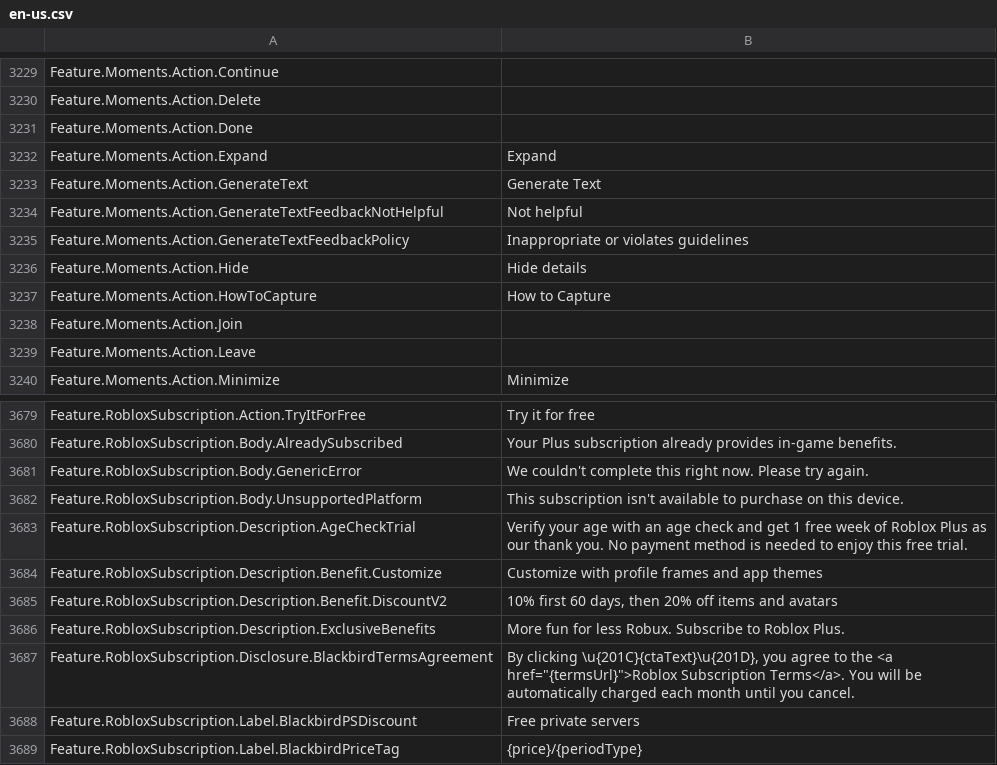
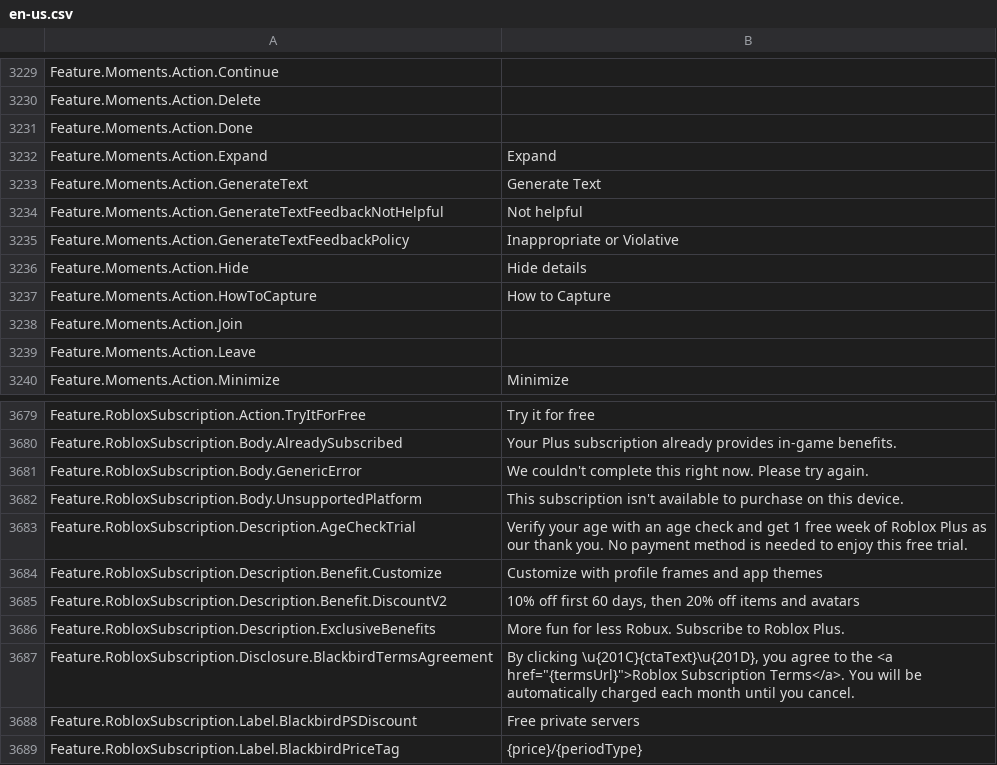
Before and after one commit to EliCauvert/Roblox-Datamining, a CSV file: InExperience/Locales/Common/en-us.csv, drawn as a sheet; only a part is shown, gaps mark what is left out.

```diff
--- a/InExperience/Locales/Common/en-us.csv
+++ b/InExperience/Locales/Common/en-us.csv
@@ -3271,3 +3271,3 @@ Feature.Moments.Action.GenerateText,Generate Text
 Feature.Moments.Action.GenerateTextFeedbackNotHelpful,Not helpful
-Feature.Moments.Action.GenerateTextFeedbackPolicy,Inappropriate or violates guidelines
+Feature.Moments.Action.GenerateTextFeedbackPolicy,Inappropriate or Violative
 Feature.Moments.Action.Hide,Hide details
@@ -3724,3 +3724,3 @@ Feature.RobloxSubscription.Description.AgeCheckTrial,Verify your age with an age
 Feature.RobloxSubscription.Description.Benefit.Customize,Customize with profile frames and app themes
-Feature.RobloxSubscription.Description.Benefit.DiscountV2,"10% first 60 days, then 20% off items and avatars"
+Feature.RobloxSubscription.Description.Benefit.DiscountV2,"10% off first 60 days, then 20% off items and avatars"
 Feature.RobloxSubscription.Description.ExclusiveBenefits,More fun for less Robux. Subscribe to Roblox Plus.
```
Also changed, not shown: InExperience/Locales/Common/ar-001.csv, InExperience/Locales/Common/fr-fr.csv, 3 other files.
